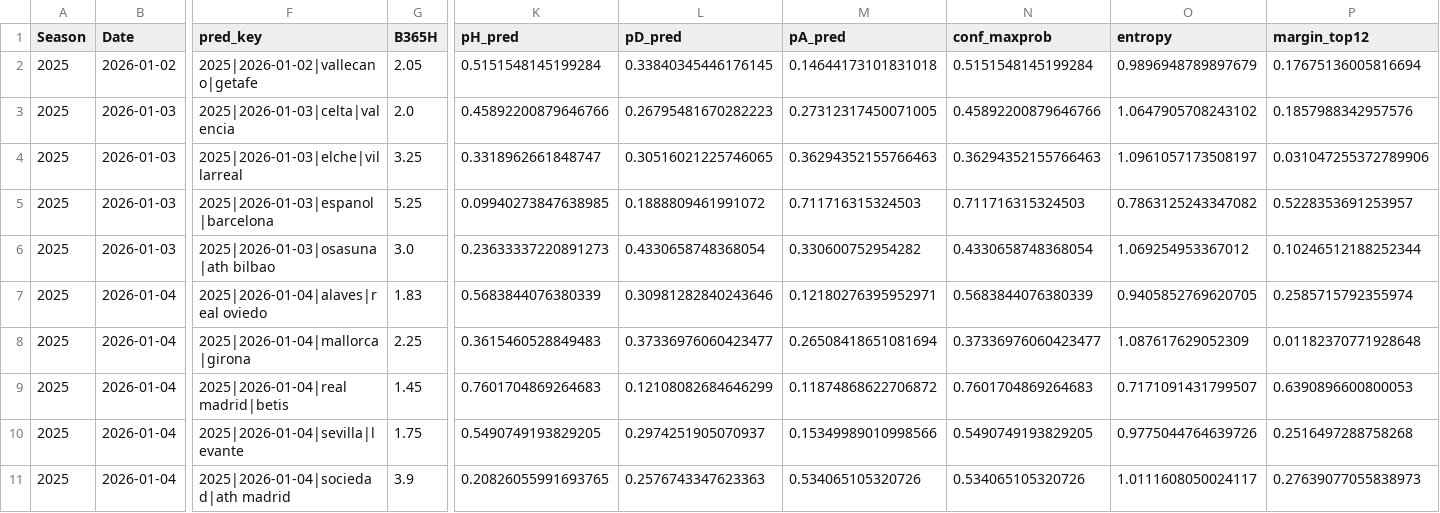
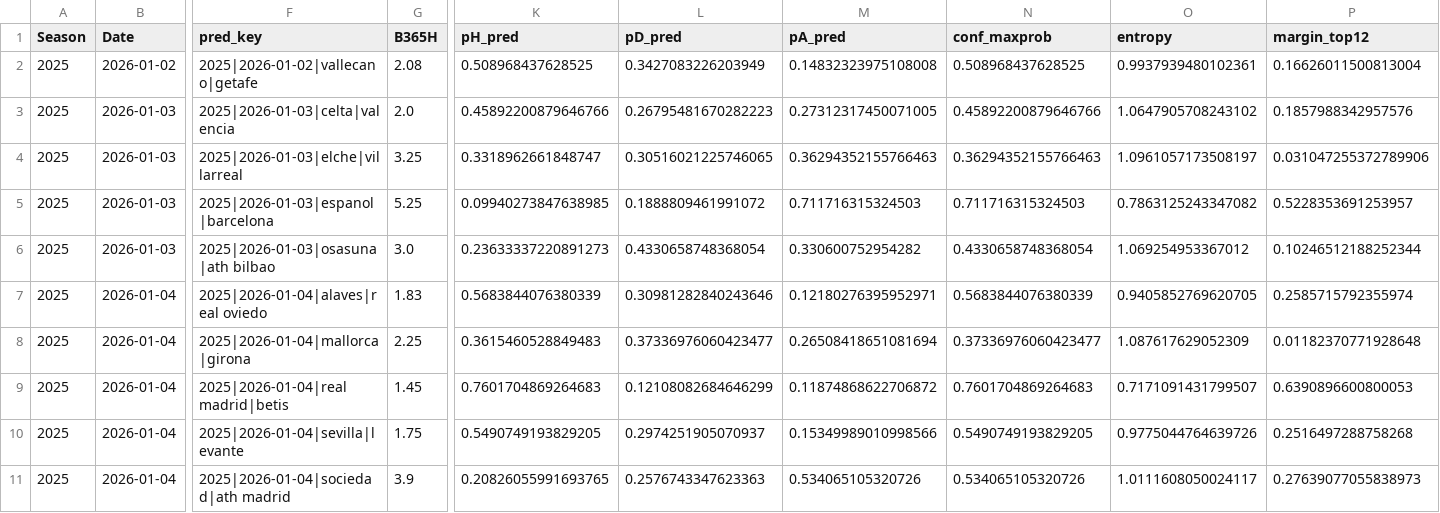
Before and after one commit to manuferrod/laliga-predictor-portfolio, a CSV file: outputs/future_predictions_2025.csv, drawn as a sheet; only a part is shown, gaps mark what is left out; the diff names each change by its address in the sheet, - before the commit and + after, or states it on an @@ line.

```diff
--- a/outputs/future_predictions_2025.csv
+++ b/outputs/future_predictions_2025.csv
-G2 (B365H): 2.05
+G2 (B365H): 2.08
-K2 (pH_pred): 0.5151548145199284
+K2 (pH_pred): 0.508968437628525
-L2 (pD_pred): 0.33840345446176145
+L2 (pD_pred): 0.3427083226203949
-M2 (pA_pred): 0.14644173101831018
+M2 (pA_pred): 0.14832323975108008
-N2 (conf_maxprob): 0.5151548145199284
+N2 (conf_maxprob): 0.508968437628525
-O2 (entropy): 0.9896948789897679
+O2 (entropy): 0.9937939480102361
-P2 (margin_top12): 0.17675136005816694
+P2 (margin_top12): 0.16626011500813004
```
Also changed, not shown: outputs/matchlogs_2025.csv, outputs/matchlogs_market_2025.csv, 5 other files.
